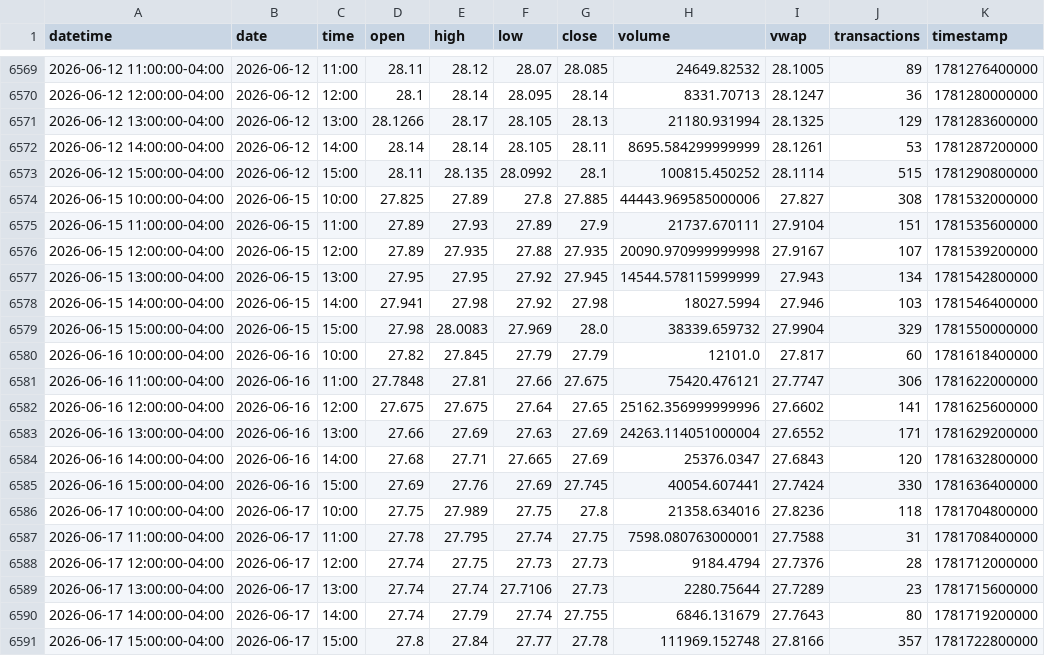
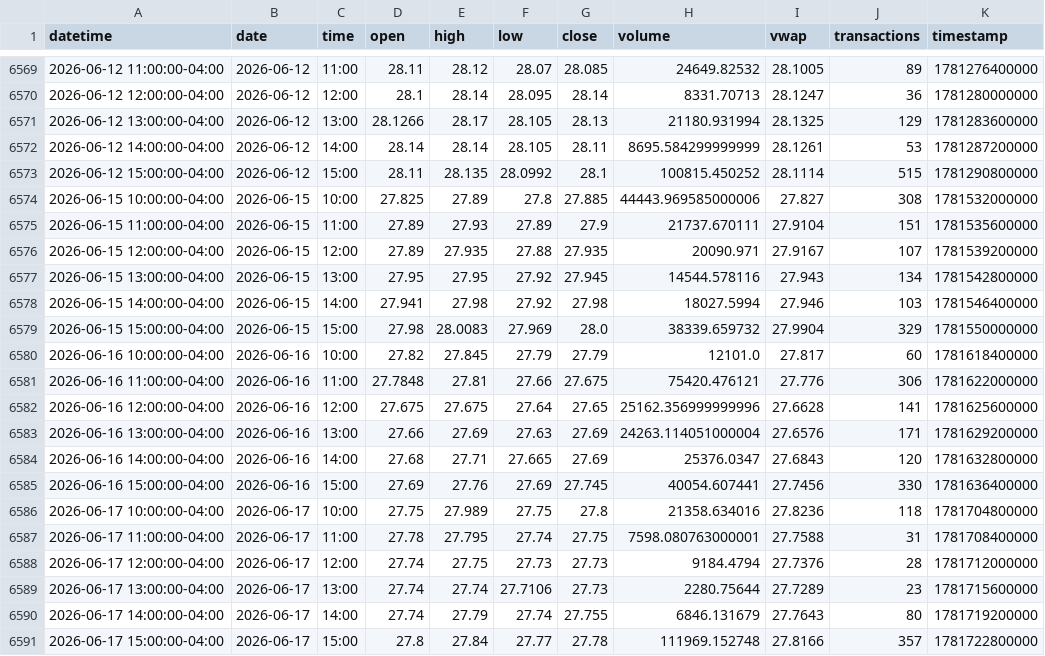
Before and after one commit to mjo156-ship-it/Market-Signals, a CSV file: data/polygon/KMLM_60m.csv, drawn as a sheet; only a part is shown, gaps mark what is left out.

```diff
--- a/data/polygon/KMLM_60m.csv
+++ b/data/polygon/KMLM_60m.csv
@@ -6575,4 +6575,4 @@ datetime,date,time,open,high,low,close,volume,vwap,transactions,timestamp
 2026-06-15 11:00:00-04:00,2026-06-15,11:00,27.89,27.93,27.89,27.9,21737.670111,27.9104,151,1781535600000
-2026-06-15 12:00:00-04:00,2026-06-15,12:00,27.89,27.935,27.88,27.935,20090.970999999998,27.9167,107,1781539200000
-2026-06-15 13:00:00-04:00,2026-06-15,13:00,27.95,27.95,27.92,27.945,14544.578115999999,27.943,134,1781542800000
+2026-06-15 12:00:00-04:00,2026-06-15,12:00,27.89,27.935,27.88,27.935,20090.971,27.9167,107,1781539200000
+2026-06-15 13:00:00-04:00,2026-06-15,13:00,27.95,27.95,27.92,27.945,14544.578116,27.943,134,1781542800000
 2026-06-15 14:00:00-04:00,2026-06-15,14:00,27.941,27.98,27.92,27.98,18027.5994,27.946,103,1781546400000
@@ -6580,7 +6580,7 @@ datetime,date,time,open,high,low,close,volume,vwap,transactions,timestamp
 2026-06-16 10:00:00-04:00,2026-06-16,10:00,27.82,27.845,27.79,27.79,12101.0,27.817,60,1781618400000
-2026-06-16 11:00:00-04:00,2026-06-16,11:00,27.7848,27.81,27.66,27.675,75420.476121,27.7747,306,1781622000000
-2026-06-16 12:00:00-04:00,2026-06-16,12:00,27.675,27.675,27.64,27.65,25162.356999999996,27.6602,141,1781625600000
-2026-06-16 13:00:00-04:00,2026-06-16,13:00,27.66,27.69,27.63,27.69,24263.114051000004,27.6552,171,1781629200000
+2026-06-16 11:00:00-04:00,2026-06-16,11:00,27.7848,27.81,27.66,27.675,75420.476121,27.776,306,1781622000000
+2026-06-16 12:00:00-04:00,2026-06-16,12:00,27.675,27.675,27.64,27.65,25162.356999999996,27.6628,141,1781625600000
+2026-06-16 13:00:00-04:00,2026-06-16,13:00,27.66,27.69,27.63,27.69,24263.114051000004,27.6576,171,1781629200000
 2026-06-16 14:00:00-04:00,2026-06-16,14:00,27.68,27.71,27.665,27.69,25376.0347,27.6843,120,1781632800000
-2026-06-16 15:00:00-04:00,2026-06-16,15:00,27.69,27.76,27.69,27.745,40054.607441,27.7424,330,1781636400000
+2026-06-16 15:00:00-04:00,2026-06-16,15:00,27.69,27.76,27.69,27.745,40054.607441,27.7456,330,1781636400000
 2026-06-17 10:00:00-04:00,2026-06-17,10:00,27.75,27.989,27.75,27.8,21358.634016,27.8236,118,1781704800000
```
Also changed, not shown: data/polygon/BTCUSD_60m.csv, data/polygon/CTA_60m.csv, 34 other files.
